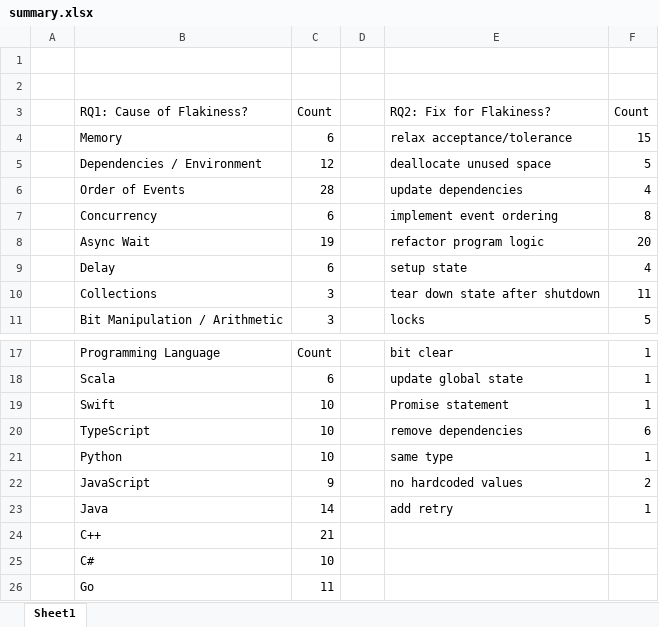
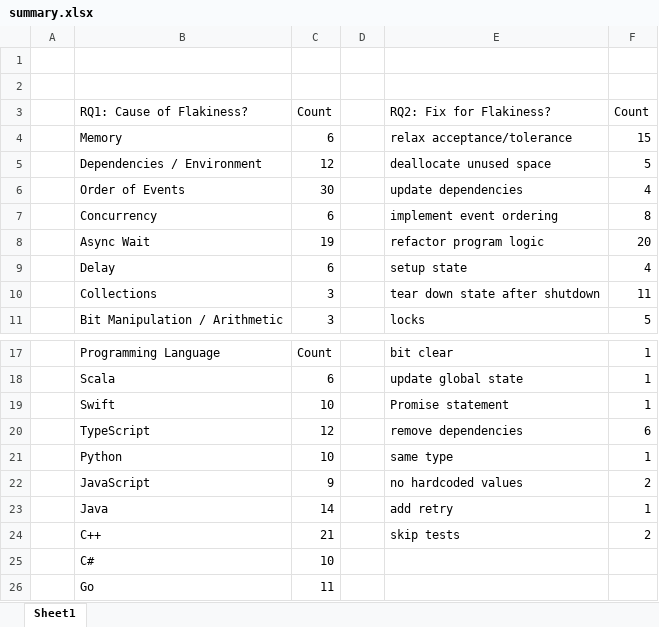
Before and after one commit to keshav-narasimhan/ECE382V_An_Empirical_Analysis_of_Flaky_Tests_In_Industry_Software, an Excel workbook: summary.xlsx, sheet Sheet1, drawn as a sheet; only a part is shown, gaps mark what is left out; values as stored, in another font and other column widths than the file's, no borders; table styles not drawn; the diff names each change by its address in the sheet, - before the commit and + after, or states it on an @@ line.

```diff
--- a/summary.xlsx (sheet Sheet1)
+++ b/summary.xlsx (sheet Sheet1)
-C6: 28
+C6: 30
-C20: 10
+C20: 12
-E24: (empty)
+E24: skip tests
-F24: (empty)
+F24: 2
```
Also changed, not shown: 1 other file.
